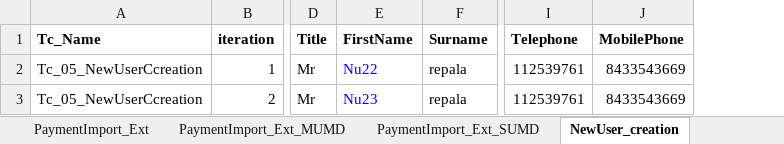
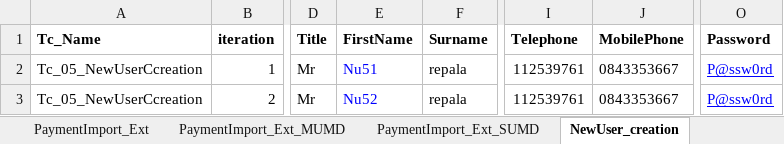
Before and after one commit to srinir123/Xcelerate, an Excel workbook: Test data/TestData.xlsx, sheet NewUser_creation, drawn as a sheet; only a part is shown, gaps mark what is left out; values as stored, in another font and other column widths than the file's, no borders; the diff names each change by its address in the sheet, - before the commit and + after, or states it on an @@ line.

Commit message:
NewUser creation changes and updates

```diff
--- a/Test data/TestData.xlsx (sheet NewUser_creation)
+++ b/Test data/TestData.xlsx (sheet NewUser_creation)
+column O (Password), rows 2-3: P@ssw0rd | P@ssw0rd
-E2 (FirstName): Nu22
+E2 (FirstName): Nu51
-J2:J3 (MobilePhone): 8433543669
+J2:J3 (MobilePhone): 0843353667
-E3 (FirstName): Nu23
+E3 (FirstName): Nu52
```
Also changed, not shown: sheet Login, 25 other files.
